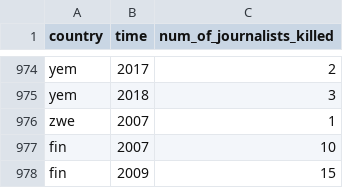
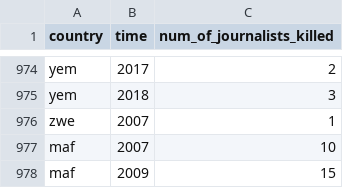
Before and after one commit to lokkilok/ddf--gapminder--fasttrack, a CSV file: ddf--datapoints--num_of_journalists_killed--by--country--time.csv, drawn as a sheet; only a part is shown, gaps mark what is left out.

Commit message:
Switched country for fake data points for testing.

```diff
--- a/ddf--datapoints--num_of_journalists_killed--by--country--time.csv
+++ b/ddf--datapoints--num_of_journalists_killed--by--country--time.csv
@@ -976,3 +976,3 @@ yem,2018,3
 zwe,2007,1
-fin,2007,10
-fin,2009,15
+maf,2007,10
+maf,2009,15
```
